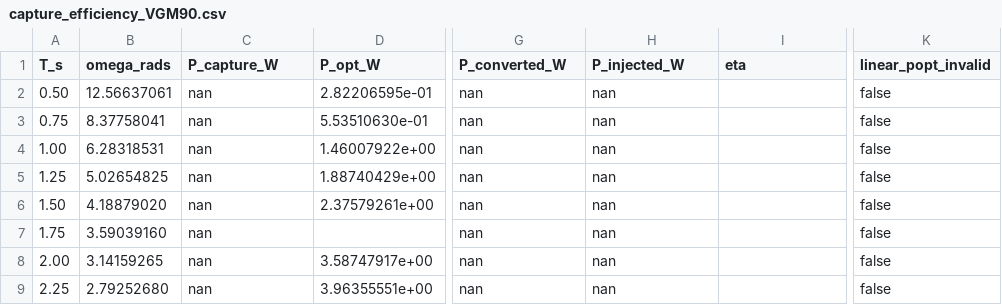
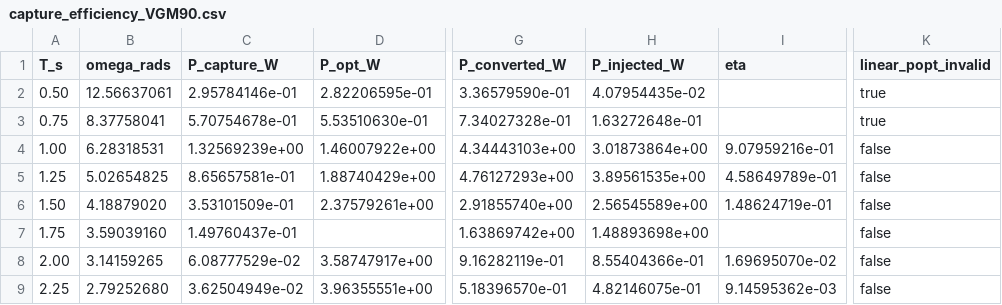
Before and after one commit to salhus/cpp-vgoswec, a CSV file: analysis/cc/capture_efficiency_VGM90.csv, drawn as a sheet; only a part is shown, gaps mark what is left out; the diff covers the shown part only; the diff names each change by its address in the sheet, - before the commit and + after, or states it on an @@ line.

Commit message:
data: real-sim CC + ff+PID capture-efficiency sweeps (0.25s grid, local binary) with regenerated figures

```diff
--- a/analysis/cc/capture_efficiency_VGM90.csv
+++ b/analysis/cc/capture_efficiency_VGM90.csv
-C2 (P_capture_W): nan
+C2 (P_capture_W): 2.95784146e-01
-G2 (P_converted_W): nan
+G2 (P_converted_W): 3.36579590e-01
-H2 (P_injected_W): nan
+H2 (P_injected_W): 4.07954435e-02
-K2:K3 (linear_popt_invalid): false
+K2:K3 (linear_popt_invalid): true
-C3 (P_capture_W): nan
+C3 (P_capture_W): 5.70754678e-01
-G3 (P_converted_W): nan
+G3 (P_converted_W): 7.34027328e-01
-H3 (P_injected_W): nan
+H3 (P_injected_W): 1.63272648e-01
-C4 (P_capture_W): nan
+C4 (P_capture_W): 1.32569239e+00
-G4 (P_converted_W): nan
+G4 (P_converted_W): 4.34443103e+00
-H4 (P_injected_W): nan
+H4 (P_injected_W): 3.01873864e+00
-I4 (eta): (empty)
+I4 (eta): 9.07959216e-01
-C5 (P_capture_W): nan
+C5 (P_capture_W): 8.65657581e-01
-G5 (P_converted_W): nan
+G5 (P_converted_W): 4.76127293e+00
-H5 (P_injected_W): nan
+H5 (P_injected_W): 3.89561535e+00
-I5 (eta): (empty)
+I5 (eta): 4.58649789e-01
-C6 (P_capture_W): nan
+C6 (P_capture_W): 3.53101509e-01
-G6 (P_converted_W): nan
+G6 (P_converted_W): 2.91855740e+00
-H6 (P_injected_W): nan
+H6 (P_injected_W): 2.56545589e+00
-I6 (eta): (empty)
+I6 (eta): 1.48624719e-01
-C7 (P_capture_W): nan
+C7 (P_capture_W): 1.49760437e-01
-G7 (P_converted_W): nan
+G7 (P_converted_W): 1.63869742e+00
-H7 (P_injected_W): nan
+H7 (P_injected_W): 1.48893698e+00
-C8 (P_capture_W): nan
+C8 (P_capture_W): 6.08777529e-02
-G8 (P_converted_W): nan
+G8 (P_converted_W): 9.16282119e-01
-H8 (P_injected_W): nan
+H8 (P_injected_W): 8.55404366e-01
-I8 (eta): (empty)
+I8 (eta): 1.69695070e-02
-C9 (P_capture_W): nan
+C9 (P_capture_W): 3.62504949e-02
-G9 (P_converted_W): nan
+G9 (P_converted_W): 5.18396570e-01
-H9 (P_injected_W): nan
+H9 (P_injected_W): 4.82146075e-01
-I9 (eta): (empty)
+I9 (eta): 9.14595362e-03
```
Also changed, not shown: 76 edited cells elsewhere in this file, analysis/cc/capture_efficiency_VGM10.csv, analysis/cc/capture_efficiency_VGM20.csv, 25 other files.
